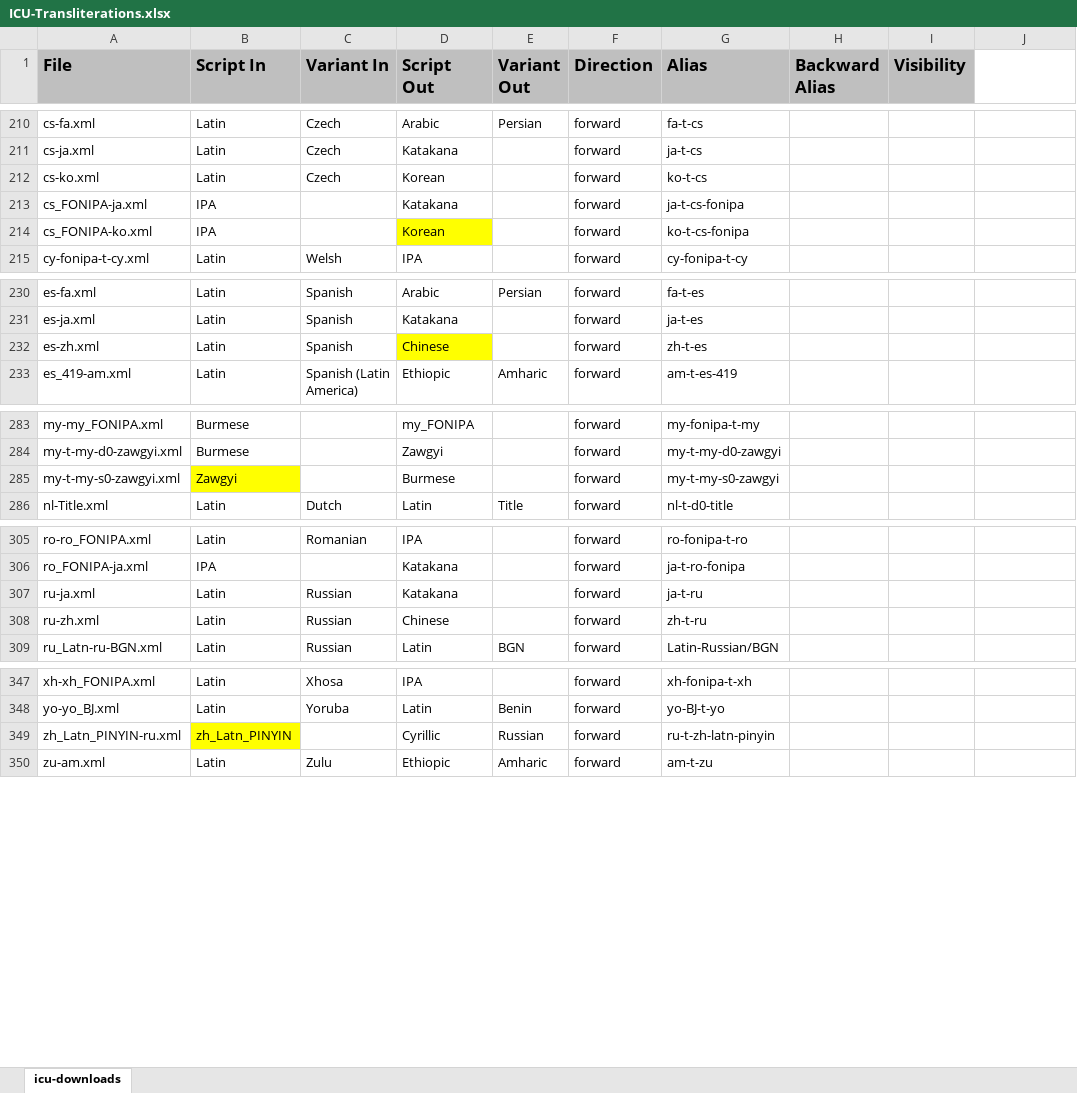
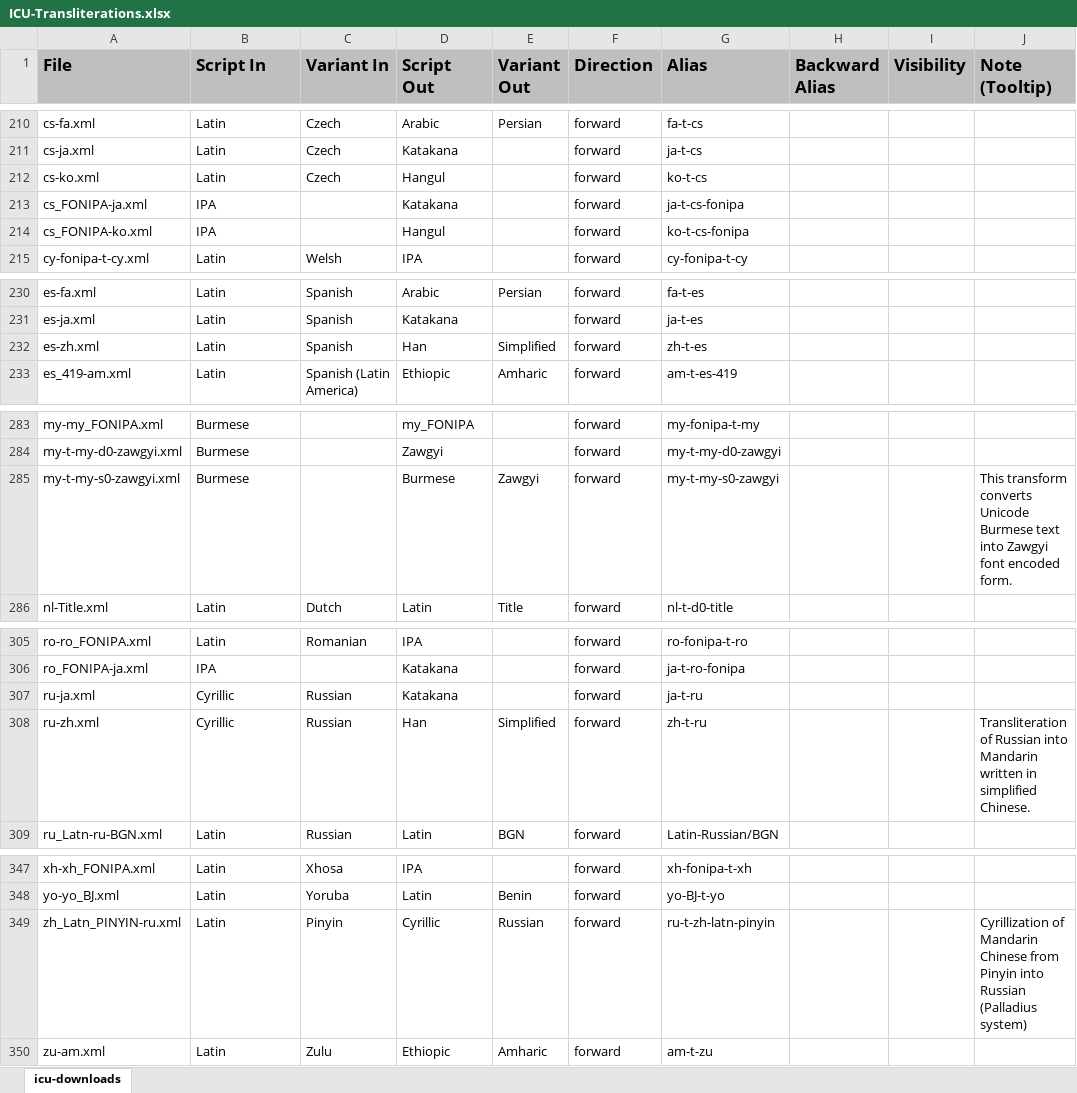
Before and after one commit to geezorg/Xliterator, an Excel workbook: data/ICU-Transliterations.xlsx, sheet icu-downloads, drawn as a sheet; only a part is shown, gaps mark what is left out; values as stored, in another font and other column widths than the file's, no borders; the diff covers the shown part only; the diff names each change by its address in the sheet, - before the commit and + after, or states it on an @@ line.

```diff
--- a/data/ICU-Transliterations.xlsx (sheet icu-downloads)
+++ b/data/ICU-Transliterations.xlsx (sheet icu-downloads)
-J1: (empty)
+J1: Note (Tooltip)
-J1 fill: none
+J1 fill: #BFBFBF
-D212 (Script Out): Korean
+D212 (Script Out): Hangul
-D214 (Script Out): Korean
+D214 (Script Out): Hangul
-D214 fill: #FFFF00
+D214 fill: none
-D232 (Script Out): Chinese
+D232 (Script Out): Han
-D232 fill: #FFFF00
+D232 fill: none
-E232 (Variant Out): (empty)
+E232 (Variant Out): Simplified
-B285 (Script In): Zawgyi
+B285 (Script In): Burmese
-B285 fill: #FFFF00
+B285 fill: none
-E285 (Variant Out): (empty)
+E285 (Variant Out): Zawgyi
-J285 (Note (Tooltip)): (empty)
+J285 (Note (Tooltip)): This transform converts Unicode Burmese text into Zawgyi font encoded form.
-B307:B308 (Script In): Latin
+B307:B308 (Script In): Cyrillic
-D308 (Script Out): Chinese
+D308 (Script Out): Han
-E308 (Variant Out): (empty)
+E308 (Variant Out): Simplified
-J308 (Note (Tooltip)): (empty)
+J308 (Note (Tooltip)): Transliteration of Russian into Mandarin written in simplified Chinese.
-B349 (Script In): zh_Latn_PINYIN
+B349 (Script In): Latin
-B349 fill: #FFFF00
+B349 fill: none
-C349 (Variant In): (empty)
+C349 (Variant In): Pinyin
-J349 (Note (Tooltip)): (empty)
+J349 (Note (Tooltip)): Cyrillization of Mandarin Chinese from Pinyin into Russian (Palladius system)
```
Also changed, not shown: 30 edited cells and cell formats elsewhere in this sheet.
